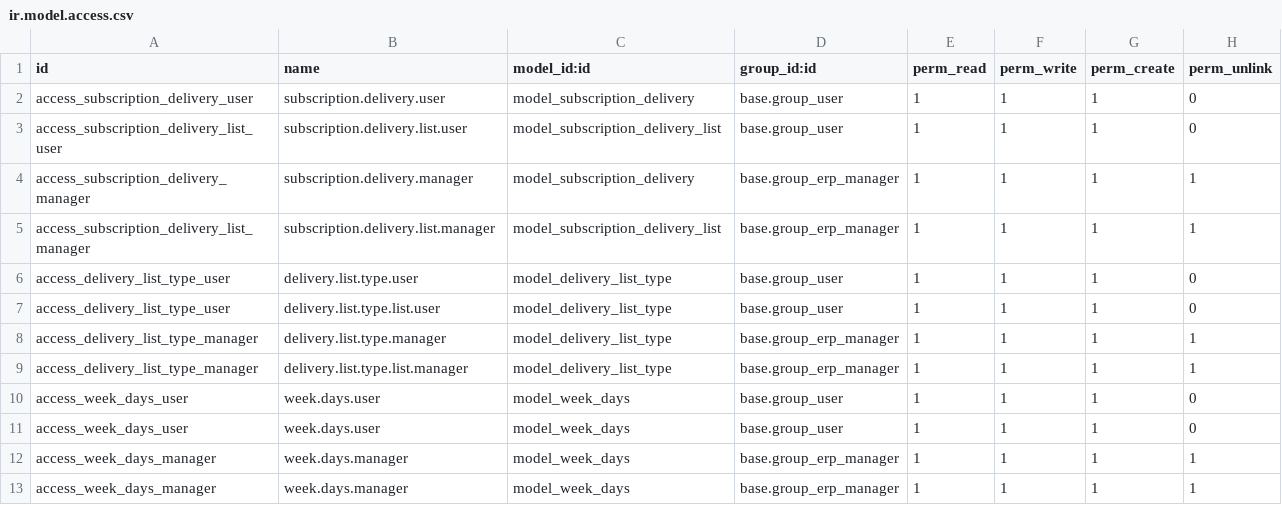
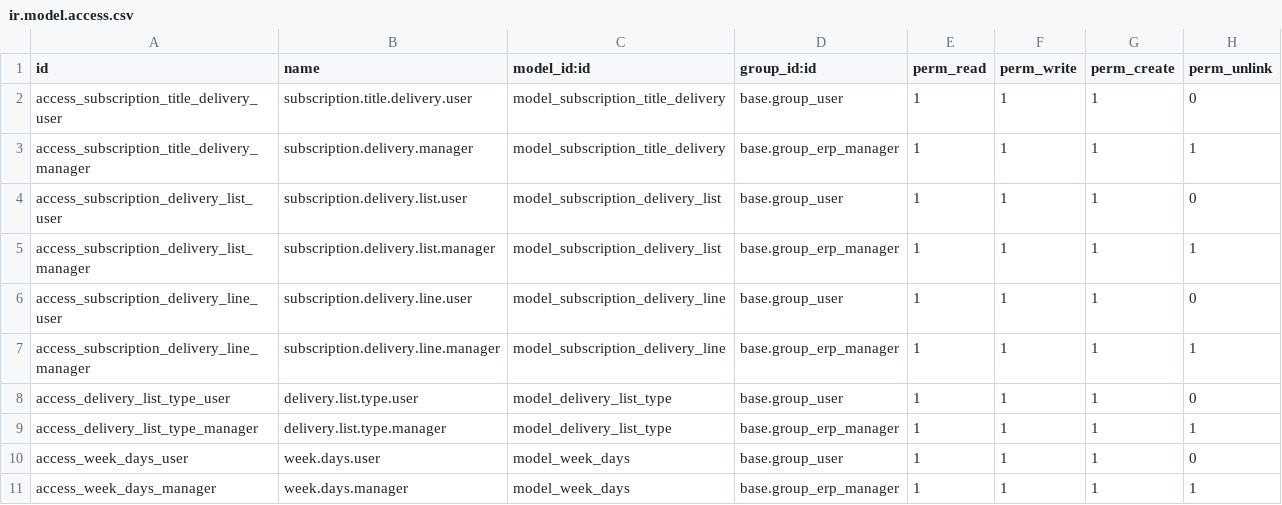
Before and after one commit to tosccolors/vertical-publishing, a CSV file: publishing_subscription_order/security/ir.model.access.csv, drawn as a sheet.

Commit message:
Task:SUB-06 Delivery List additions - Reformed delivery structure and functionality Module: publishing_subscription_order

```diff
--- a/publishing_subscription_order/security/ir.model.access.csv
+++ b/publishing_subscription_order/security/ir.model.access.csv
@@ -1,13 +1,11 @@
 id,name,model_id:id,group_id:id,perm_read,perm_write,perm_create,perm_unlink
-access_subscription_delivery_user,subscription.delivery.user,model_subscription_delivery,base.group_user,1,1,1,0
+access_subscription_title_delivery_user,subscription.title.delivery.user,model_subscription_title_delivery,base.group_user,1,1,1,0
+access_subscription_title_delivery_manager,subscription.delivery.manager,model_subscription_title_delivery,base.group_erp_manager,1,1,1,1
 access_subscription_delivery_list_user,subscription.delivery.list.user,model_subscription_delivery_list,base.group_user,1,1,1,0
-access_subscription_delivery_manager,subscription.delivery.manager,model_subscription_delivery,base.group_erp_manager,1,1,1,1
 access_subscription_delivery_list_manager,subscription.delivery.list.manager,model_subscription_delivery_list,base.group_erp_manager,1,1,1,1
+access_subscription_delivery_line_user,subscription.delivery.line.user,model_subscription_delivery_line,base.group_user,1,1,1,0
+access_subscription_delivery_line_manager,subscription.delivery.line.manager,model_subscription_delivery_line,base.group_erp_manager,1,1,1,1
 access_delivery_list_type_user,delivery.list.type.user,model_delivery_list_type,base.group_user,1,1,1,0
-access_delivery_list_type_user,delivery.list.type.list.user,model_delivery_list_type,base.group_user,1,1,1,0
 access_delivery_list_type_manager,delivery.list.type.manager,model_delivery_list_type,base.group_erp_manager,1,1,1,1
-access_delivery_list_type_manager,delivery.list.type.list.manager,model_delivery_list_type,base.group_erp_manager,1,1,1,1
 access_week_days_user,week.days.user,model_week_days,base.group_user,1,1,1,0
-access_week_days_user,week.days.user,model_week_days,base.group_user,1,1,1,0
-access_week_days_manager,week.days.manager,model_week_days,base.group_erp_manager,1,1,1,1
 access_week_days_manager,week.days.manager,model_week_days,base.group_erp_manager,1,1,1,1
```
Also changed, not shown: 11 other files.
